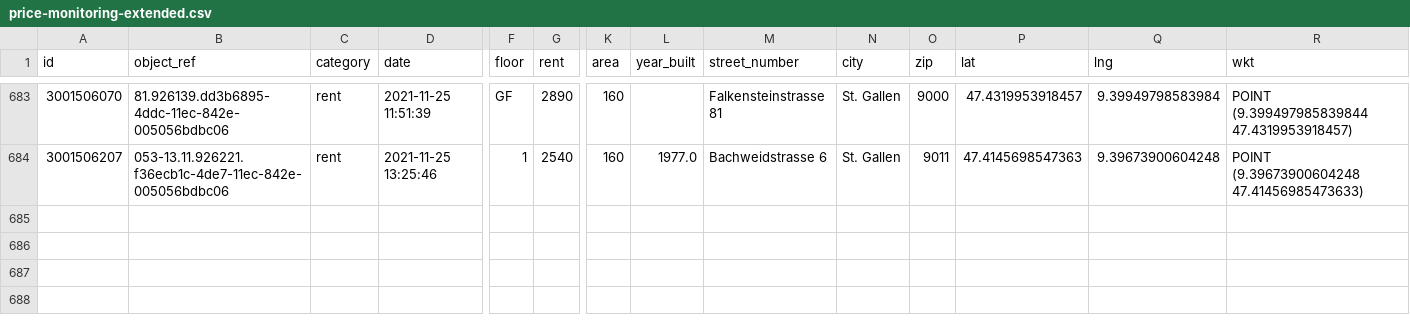
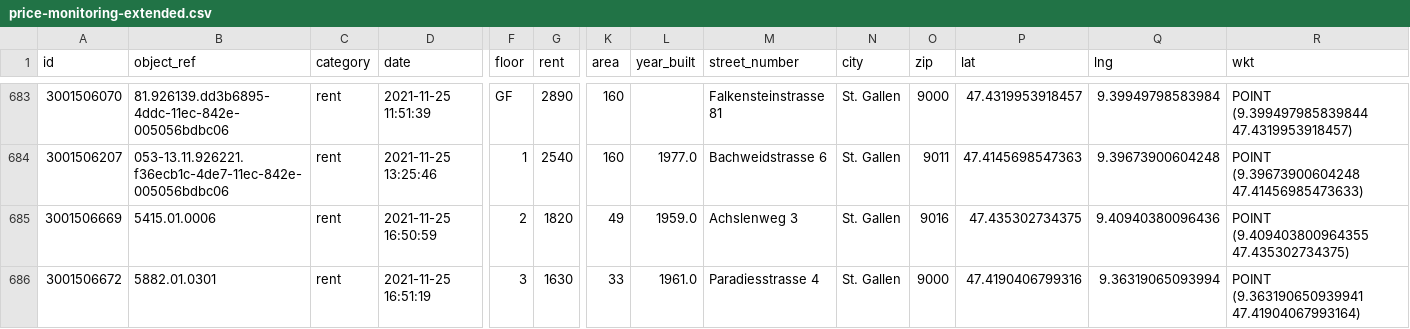
Before and after one commit to cividi/st-gallen-urban-indicators, a CSV file: data/price-monitoring/price-monitoring-extended.csv, drawn as a sheet; only a part is shown, gaps mark what is left out; rows hold the shown columns only; the diff names each change by its address in the sheet, - before the commit and + after, or states it on an @@ line.

```diff
--- a/data/price-monitoring/price-monitoring-extended.csv
+++ b/data/price-monitoring/price-monitoring-extended.csv
+row 685: 3001506669 | 5415.01.0006 | rent | 2021-11-25 16:50:59 | 2 | 1820 | 49 | 1959.0 | Achslenweg 3 | St. Gallen | 9016 | 47.435302734375 | 9.40940380096436 | POINT (9.409403800964355 47.435302734375)
+row 686: 3001506672 | 5882.01.0301 | rent | 2021-11-25 16:51:19 | 3 | 1630 | 33 | 1961.0 | Paradiesstrasse 4 | St. Gallen | 9000 | 47.4190406799316 | 9.36319065093994 | POINT (9.363190650939941 47.41904067993164)
```
Also changed, not shown: data/price-monitoring/price-monitoring.csv, 5 other files.
